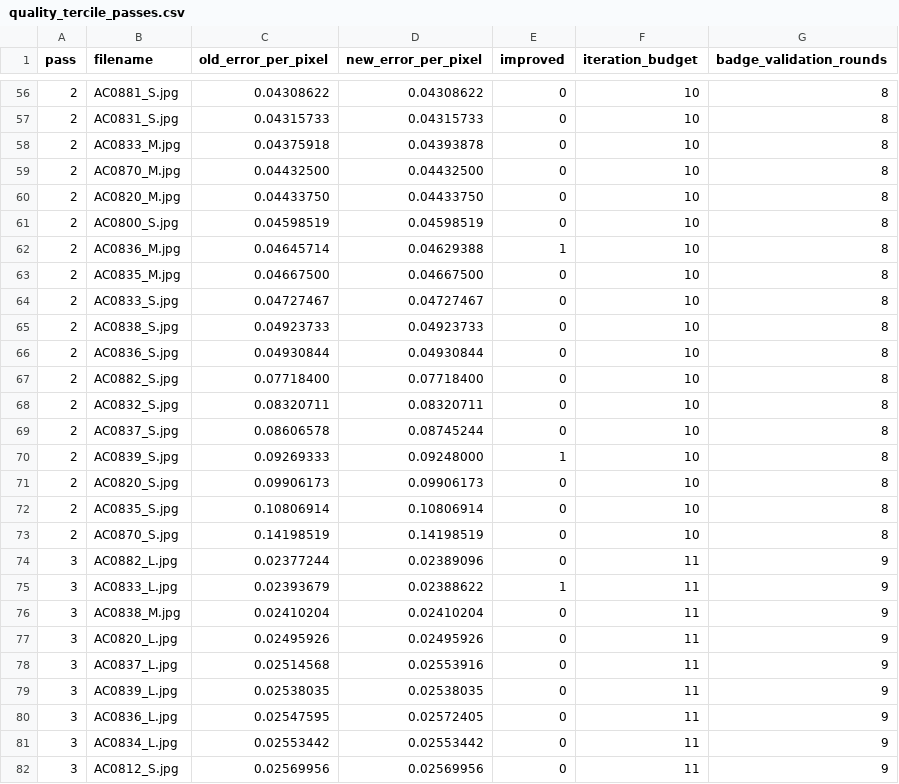
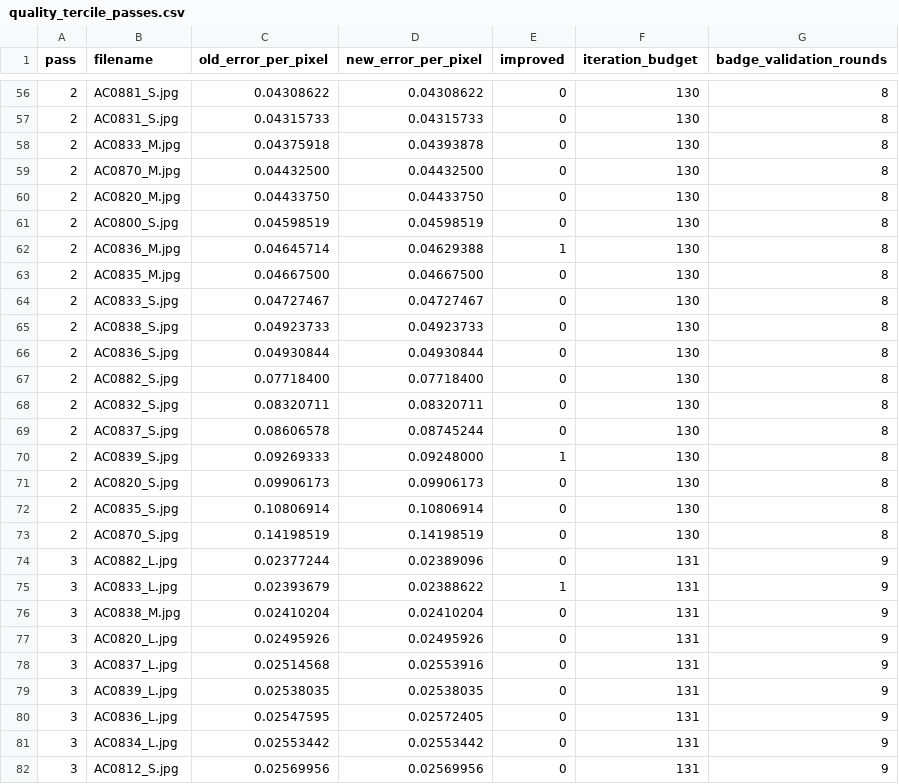
Before and after one commit to MobyDickDick/TinyLanguage, a CSV file: artifacts/converted_symbols/reports/quality_tercile_passes.csv, drawn as a sheet; only a part is shown, gaps mark what is left out; the diff covers the shown part only.

Commit message:
next iteration

```diff
--- a/artifacts/converted_symbols/reports/quality_tercile_passes.csv
+++ b/artifacts/converted_symbols/reports/quality_tercile_passes.csv
@@ -56,27 +56,27 @@ pass;filename;old_error_per_pixel;new_error_per_pixel;improved;iteration_budget;
-2;AC0881_S.jpg;0.04308622;0.04308622;0;10;8
-2;AC0831_S.jpg;0.04315733;0.04315733;0;10;8
-2;AC0833_M.jpg;0.04375918;0.04393878;0;10;8
-2;AC0870_M.jpg;0.04432500;0.04432500;0;10;8
-2;AC0820_M.jpg;0.04433750;0.04433750;0;10;8
-2;AC0800_S.jpg;0.04598519;0.04598519;0;10;8
-2;AC0836_M.jpg;0.04645714;0.04629388;1;10;8
-2;AC0835_M.jpg;0.04667500;0.04667500;0;10;8
-2;AC0833_S.jpg;0.04727467;0.04727467;0;10;8
-2;AC0838_S.jpg;0.04923733;0.04923733;0;10;8
-2;AC0836_S.jpg;0.04930844;0.04930844;0;10;8
-2;AC0882_S.jpg;0.07718400;0.07718400;0;10;8
-2;AC0832_S.jpg;0.08320711;0.08320711;0;10;8
-2;AC0837_S.jpg;0.08606578;0.08745244;0;10;8
-2;AC0839_S.jpg;0.09269333;0.09248000;1;10;8
-2;AC0820_S.jpg;0.09906173;0.09906173;0;10;8
-2;AC0835_S.jpg;0.10806914;0.10806914;0;10;8
-2;AC0870_S.jpg;0.14198519;0.14198519;0;10;8
-3;AC0882_L.jpg;0.02377244;0.02389096;0;11;9
-3;AC0833_L.jpg;0.02393679;0.02388622;1;11;9
-3;AC0838_M.jpg;0.02410204;0.02410204;0;11;9
-3;AC0820_L.jpg;0.02495926;0.02495926;0;11;9
-3;AC0837_L.jpg;0.02514568;0.02553916;0;11;9
-3;AC0839_L.jpg;0.02538035;0.02538035;0;11;9
-3;AC0836_L.jpg;0.02547595;0.02572405;0;11;9
-3;AC0834_L.jpg;0.02553442;0.02553442;0;11;9
-3;AC0812_S.jpg;0.02569956;0.02569956;0;11;9
+2;AC0881_S.jpg;0.04308622;0.04308622;0;130;8
+2;AC0831_S.jpg;0.04315733;0.04315733;0;130;8
+2;AC0833_M.jpg;0.04375918;0.04393878;0;130;8
+2;AC0870_M.jpg;0.04432500;0.04432500;0;130;8
+2;AC0820_M.jpg;0.04433750;0.04433750;0;130;8
+2;AC0800_S.jpg;0.04598519;0.04598519;0;130;8
+2;AC0836_M.jpg;0.04645714;0.04629388;1;130;8
+2;AC0835_M.jpg;0.04667500;0.04667500;0;130;8
+2;AC0833_S.jpg;0.04727467;0.04727467;0;130;8
+2;AC0838_S.jpg;0.04923733;0.04923733;0;130;8
+2;AC0836_S.jpg;0.04930844;0.04930844;0;130;8
+2;AC0882_S.jpg;0.07718400;0.07718400;0;130;8
+2;AC0832_S.jpg;0.08320711;0.08320711;0;130;8
+2;AC0837_S.jpg;0.08606578;0.08745244;0;130;8
+2;AC0839_S.jpg;0.09269333;0.09248000;1;130;8
+2;AC0820_S.jpg;0.09906173;0.09906173;0;130;8
+2;AC0835_S.jpg;0.10806914;0.10806914;0;130;8
+2;AC0870_S.jpg;0.14198519;0.14198519;0;130;8
+3;AC0882_L.jpg;0.02377244;0.02389096;0;131;9
+3;AC0833_L.jpg;0.02393679;0.02388622;1;131;9
+3;AC0838_M.jpg;0.02410204;0.02410204;0;131;9
+3;AC0820_L.jpg;0.02495926;0.02495926;0;131;9
+3;AC0837_L.jpg;0.02514568;0.02553916;0;131;9
+3;AC0839_L.jpg;0.02538035;0.02538035;0;131;9
+3;AC0836_L.jpg;0.02547595;0.02572405;0;131;9
+3;AC0834_L.jpg;0.02553442;0.02553442;0;131;9
+3;AC0812_S.jpg;0.02569956;0.02569956;0;131;9
```
Also changed, not shown: 117 edited cells elsewhere in this file, 43 other files.
